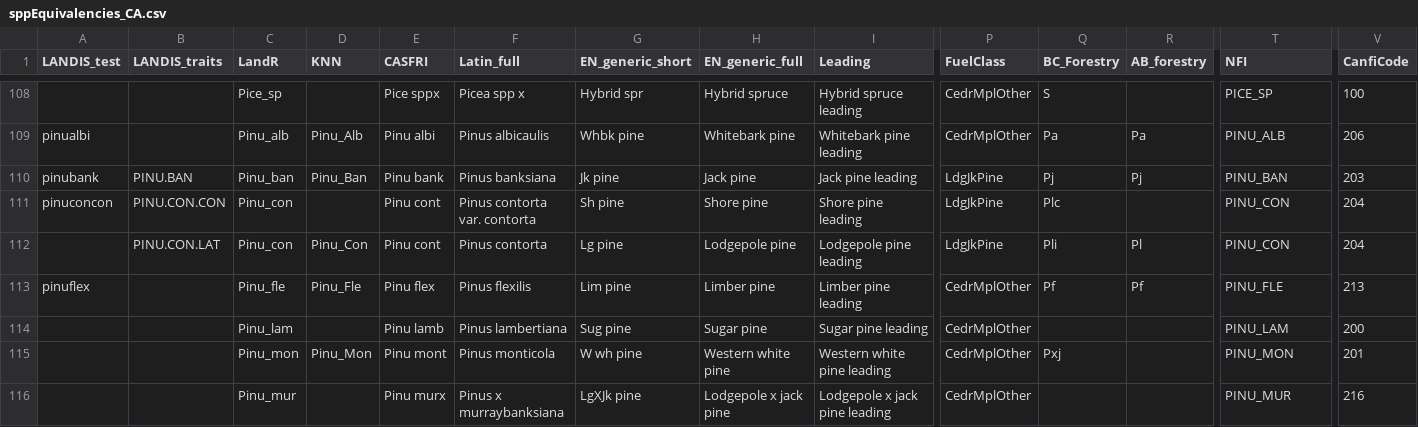
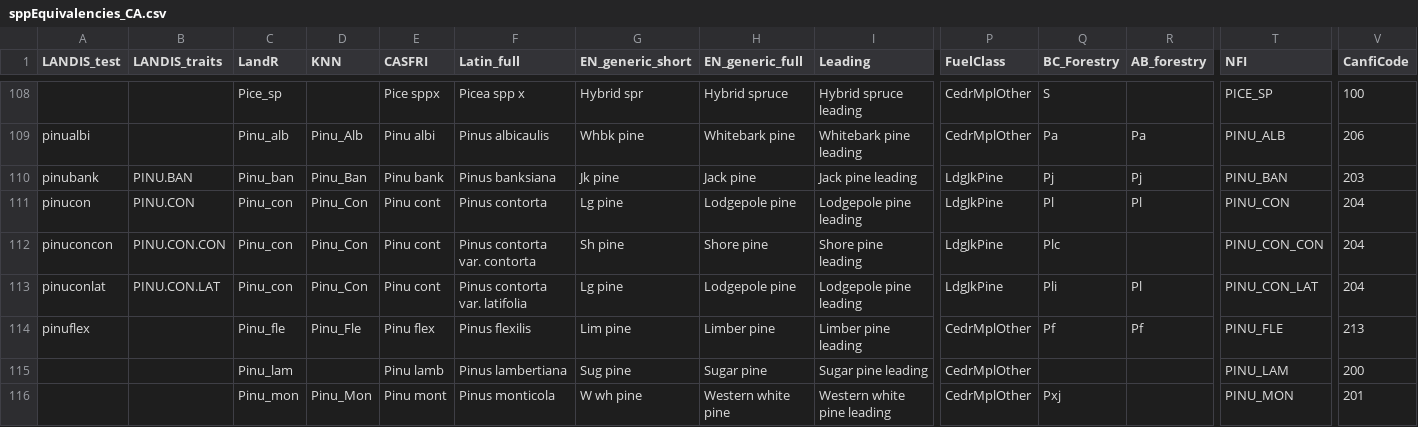
Before and after one commit to PredictiveEcology/LandR, a CSV file: data-raw/sppEquivalencies_CA.csv, drawn as a sheet; only a part is shown, gaps mark what is left out; the shorter side is filled out with more unchanged rows; addresses are those after the commit; rows hold the shown columns only; the diff names each change by its address in the sheet, - before the commit and + after, or states it on an @@ line.

Commit message:
Lodgepole pine spp updates

```diff
--- a/data-raw/sppEquivalencies_CA.csv
+++ b/data-raw/sppEquivalencies_CA.csv
+row 111: pinucon | PINU.CON | Pinu_con | Pinu_Con | Pinu cont | Pinus contorta | Lg pine | Lodgepole pine | Lodgepole pine leading | LdgJkPine | Pl | Pl | PINU_CON | 204
-D112 (KNN): (empty)
+D112 (KNN): Pinu_Con
-T112 (NFI): PINU_CON
+T112 (NFI): PINU_CON_CON
-A113 (LANDIS_test): (empty)
+A113 (LANDIS_test): pinuconlat
-F113 (Latin_full): Pinus contorta
+F113 (Latin_full): Pinus contorta var. latifolia
-T113 (NFI): PINU_CON
+T113 (NFI): PINU_CON_LAT
```
